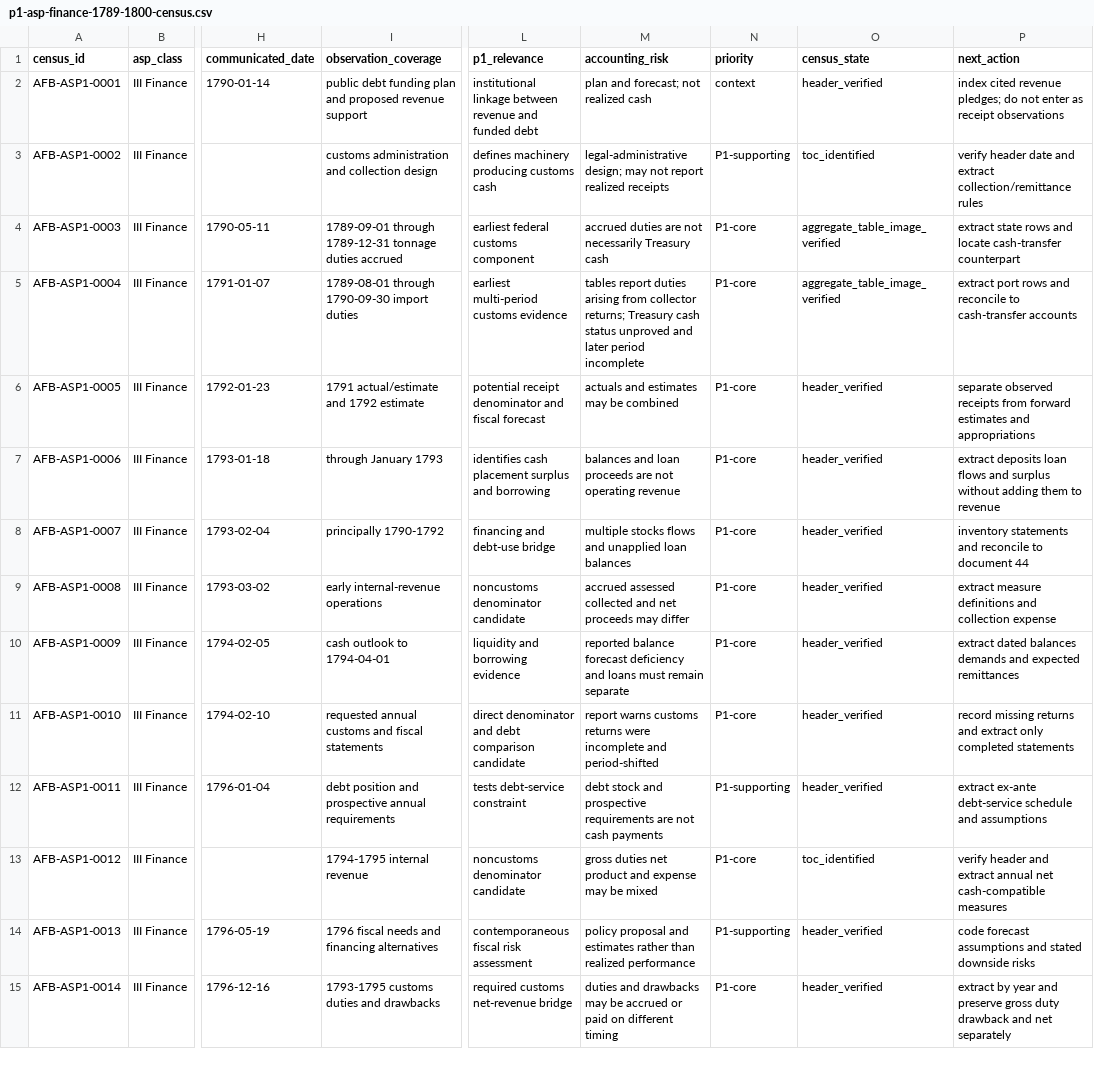
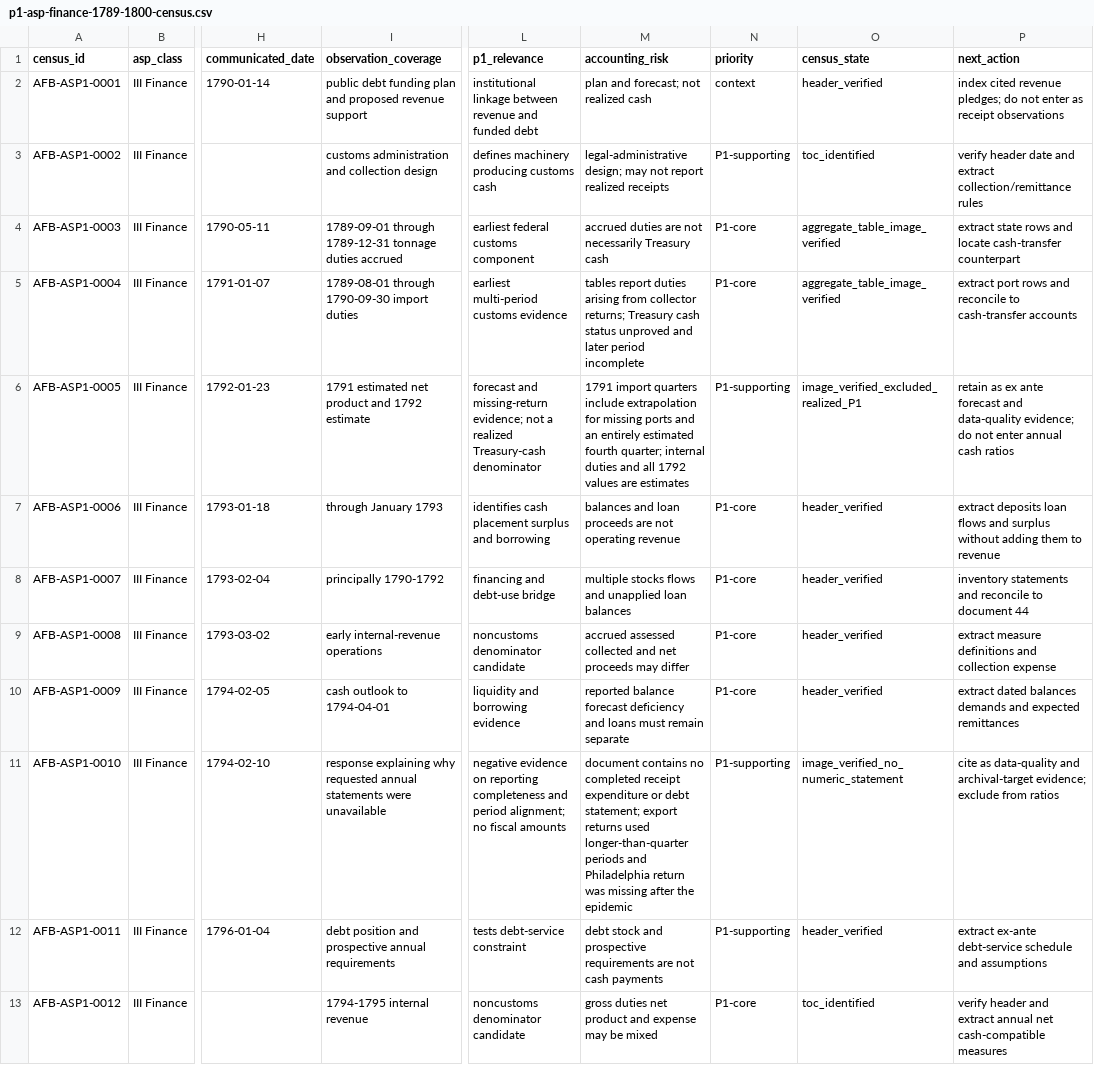
Before and after one commit to danielastone/americas-founding-bet, a CSV file: sources/p1-asp-finance-1789-1800-census.csv, drawn as a sheet; only a part is shown, gaps mark what is left out; the shorter side is filled out with more unchanged rows; the diff names each change by its address in the sheet, - before the commit and + after, or states it on an @@ line.

Commit message:
Reject ASP documents 32 and 61 as annual cash sources

```diff
--- a/sources/p1-asp-finance-1789-1800-census.csv
+++ b/sources/p1-asp-finance-1789-1800-census.csv
-I6 (observation_coverage): 1791 actual/estimate and 1792 estimate
+I6 (observation_coverage): 1791 estimated net product and 1792 estimate
-L6 (p1_relevance): potential receipt denominator and fiscal forecast
+L6 (p1_relevance): forecast and missing-return evidence; not a realized Treasury-cash denominator
-M6 (accounting_risk): actuals and estimates may be combined
+M6 (accounting_risk): 1791 import quarters include extrapolation for missing ports and an entirely estimated fourth quarter; internal duties and all 1792 values are estimates
-N6 (priority): P1-core
+N6 (priority): P1-supporting
-O6 (census_state): header_verified
+O6 (census_state): image_verified_excluded_realized_P1
-P6 (next_action): separate observed receipts from forward estimates and appropriations
+P6 (next_action): retain as ex ante forecast and data-quality evidence; do not enter annual cash ratios
-I11 (observation_coverage): requested annual customs and fiscal statements
+I11 (observation_coverage): response explaining why requested annual statements were unavailable
-L11 (p1_relevance): direct denominator and debt comparison candidate
+L11 (p1_relevance): negative evidence on reporting completeness and period alignment; no fiscal amounts
-M11 (accounting_risk): report warns customs returns were incomplete and period-shifted
+M11 (accounting_risk): document contains no completed receipt expenditure or debt statement; export returns used longer-than-quarter periods and Philadelphia return was missing after the epidemic
-N11 (priority): P1-core
+N11 (priority): P1-supporting
-O11 (census_state): header_verified
+O11 (census_state): image_verified_no_numeric_statement
-P11 (next_action): record missing returns and extract only completed statements
+P11 (next_action): cite as data-quality and archival-target evidence; exclude from ratios
```
